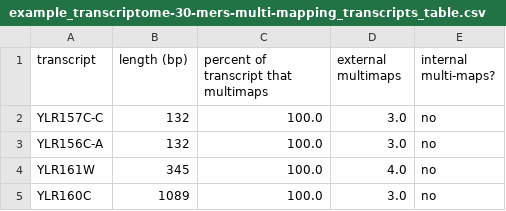
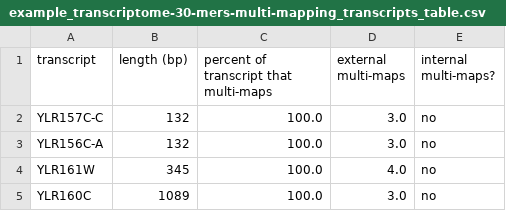
Before and after one commit to jacksonh1/findMM, a CSV file: example/out_test/example_transcriptome-30-mers-multi-mapping_transcripts_table.csv, drawn as a sheet; only a part is shown.

```diff
--- a/example/out_test/example_transcriptome-30-mers-multi-mapping_transcripts_table.csv
+++ b/example/out_test/example_transcriptome-30-mers-multi-mapping_transcripts_table.csv
@@ -1,2 +1,2 @@
-transcript,length (bp),percent of transcript that multimaps,external multimaps,internal multi-maps?
+transcript,length (bp),percent of transcript that multi-maps,external multi-maps,internal multi-maps?
 YLR157C-C,132,100.0,3.0,no
```
Also changed, not shown: example/out_test/example_transcriptome-30-mers-MM_network_all_connections.csv, example/out_test/example_transcriptome-30-mers-MM_network_unique_connections.csv, 3 other files.
